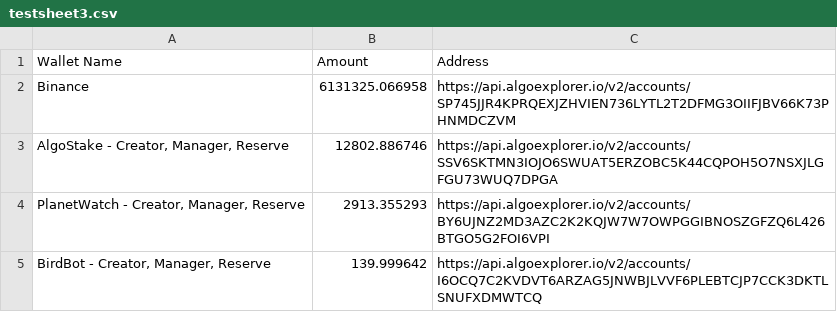
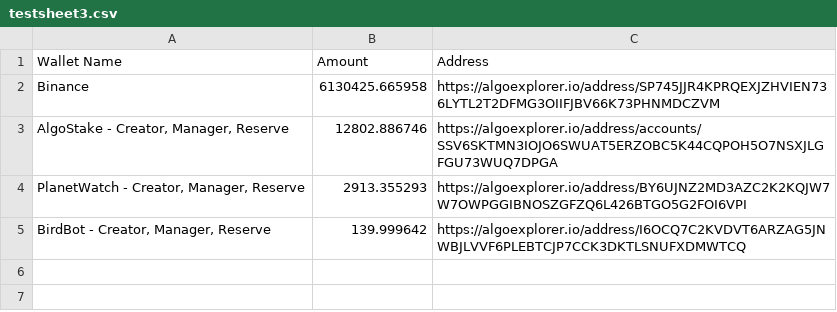
Before and after one commit to jeffscoolusername/jeffscoolusername.github.io, a CSV file: testfolder/test2/data/testsheet3.csv, drawn as a sheet.

Commit message:
Automatic update by Google Script

```diff
--- a/testfolder/test2/data/testsheet3.csv
+++ b/testfolder/test2/data/testsheet3.csv
@@ -1,5 +1,5 @@
 "Wallet Name","Amount","Address"
-"Binance",6131325.066958,"https://api.algoexplorer.io/v2/accounts/SP745JJR4KPRQEXJZHVIEN736LYTL2T2DFMG3OIIFJBV66K73PHNMDCZVM"
-"AlgoStake - Creator, Manager, Reserve",12802.886746,"https://api.algoexplorer.io/v2/accounts/SSV6SKTMN3IOJO6SWUAT5ERZOBC5K44CQPOH5O7NSXJLGFGU73WUQ7DPGA"
-"PlanetWatch - Creator, Manager, Reserve",2913.355293,"https://api.algoexplorer.io/v2/accounts/BY6UJNZ2MD3AZC2K2KQJW7W7OWPGGIBNOSZGFZQ6L426BTGO5G2FOI6VPI"
-"BirdBot - Creator, Manager, Reserve",139.999642,"https://api.algoexplorer.io/v2/accounts/I6OCQ7C2KVDVT6ARZAG5JNWBJLVVF6PLEBTCJP7CCK3DKTLSNUFXDMWTCQ"
+"Binance",6130425.665958,"https://algoexplorer.io/address/SP745JJR4KPRQEXJZHVIEN736LYTL2T2DFMG3OIIFJBV66K73PHNMDCZVM"
+"AlgoStake - Creator, Manager, Reserve",12802.886746,"https://algoexplorer.io/address/accounts/SSV6SKTMN3IOJO6SWUAT5ERZOBC5K44CQPOH5O7NSXJLGFGU73WUQ7DPGA"
+"PlanetWatch - Creator, Manager, Reserve",2913.355293,"https://algoexplorer.io/address/BY6UJNZ2MD3AZC2K2KQJW7W7OWPGGIBNOSZGFZQ6L426BTGO5G2FOI6VPI"
+"BirdBot - Creator, Manager, Reserve",139.999642,"https://algoexplorer.io/address/I6OCQ7C2KVDVT6ARZAG5JNWBJLVVF6PLEBTCJP7CCK3DKTLSNUFXDMWTCQ"
```
